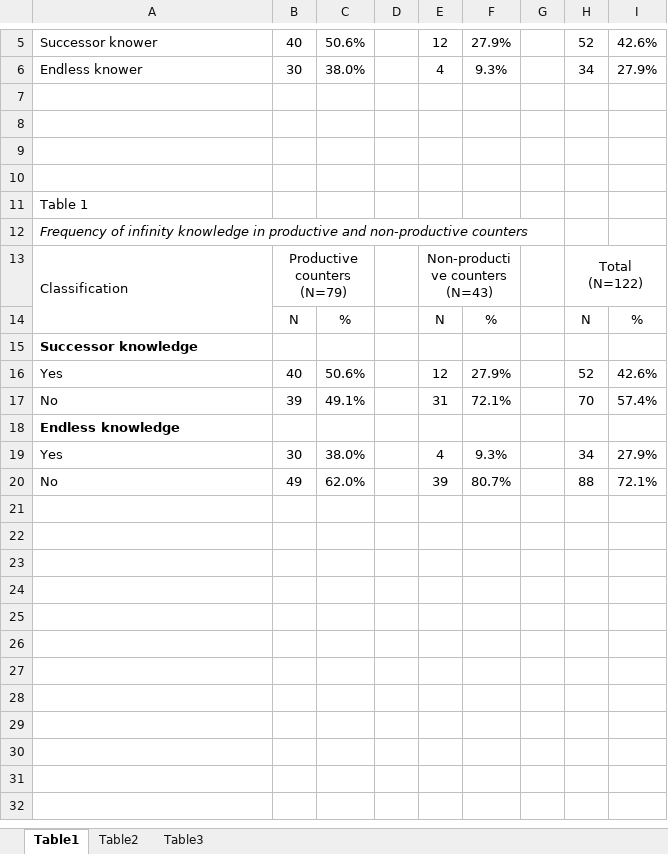
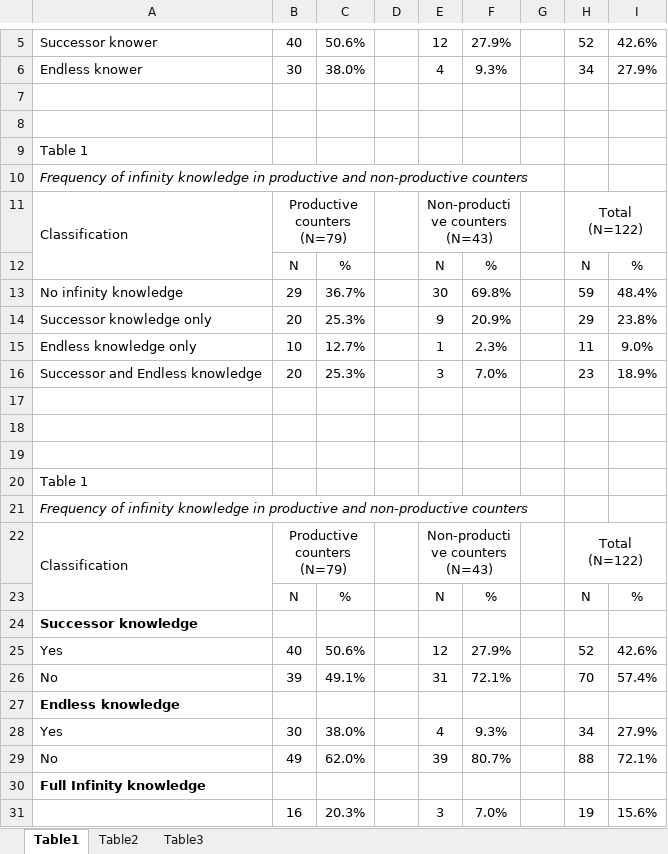
Before and after one commit to rosemschneider/recursion, an Excel workbook: tables.xlsx, sheet Table1, drawn as a sheet; only a part is shown, gaps mark what is left out; values as stored, in another font and other column widths than the file's, no borders; ↵ is a line break in a cell; the diff names each change by its address in the sheet, - before the commit and + after, or states it on an @@ line.

Commit message:
check infinity interview categorization counts

```diff
--- a/tables.xlsx (sheet Table1)
+++ b/tables.xlsx (sheet Table1)
+row 9: Table 1
+row 10: Frequency of infinity knowledge in productive and non-productive counters
+row 11: Classification | Productive counters ↵ (N=79) |  |  | Non-productive counters ↵ (N=43) |  |  | Total ↵ (N=122)
+row 12:  | N | % |  | N | % |  | N | %
+row 13: No infinity knowledge | 29 | 36.7% |  | 30 | 69.8% |  | 59 | 48.4%
+row 14: Successor knowledge only | 20 | 25.3% |  | 9 | 20.9% |  | 29 | 23.8%
+row 15: Endless knowledge only | 10 | 12.7% |  | 1 | 2.3% |  | 11 | 9.0%
+row 16: Successor and Endless knowledge | 20 | 25.3% |  | 3 | 7.0% |  | 23 | 18.9%
+row 17: (empty)
+row 30: Full Infinity knowledge
+row 31:  | 16 | 20.3% |  | 3 | 7.0% |  | 19 | 15.6%
```
Also changed, not shown: sheet Table3, sheet Table2, 6 other files.
